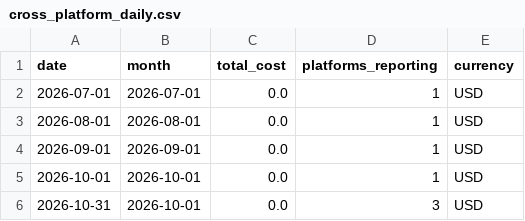
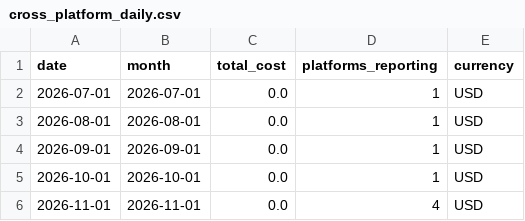
Before and after one commit to meghanabv19/cloud-cost-platform, a CSV file: dashboards/published/cross_platform_daily.csv, drawn as a sheet.

```diff
--- a/dashboards/published/cross_platform_daily.csv
+++ b/dashboards/published/cross_platform_daily.csv
@@ -5,2 +5,2 @@ date,month,total_cost,platforms_reporting,currency
 2026-10-01,2026-10-01,0.0,1,USD
-2026-10-31,2026-10-01,0.0,3,USD
+2026-11-01,2026-11-01,0.0,4,USD
```
Also changed, not shown: dashboards/published/application_breakdown.csv, dashboards/published/platform_daily.csv, 9 other files.
